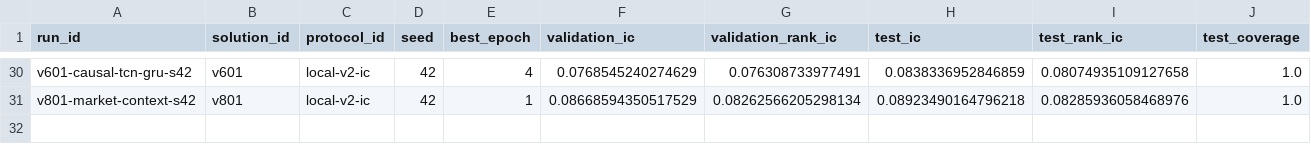
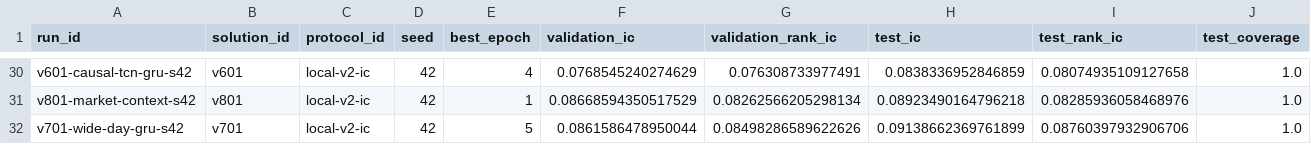
Before and after one commit to ChangzheMa/jycapital, a CSV file: experiments/runs.csv, drawn as a sheet; only a part is shown, gaps mark what is left out; rows hold the shown columns only; the diff names each change by its address in the sheet, - before the commit and + after, or states it on an @@ line.

```diff
--- a/experiments/runs.csv
+++ b/experiments/runs.csv
+row 32: v701-wide-day-gru-s42 | v701 | local-v2-ic | 42 | 5 | 0.0861586478950044 | 0.08498286589622626 | 0.09138662369761899 | 0.08760397932906706 | 1.0
```
Also changed, not shown: 8 other files.
